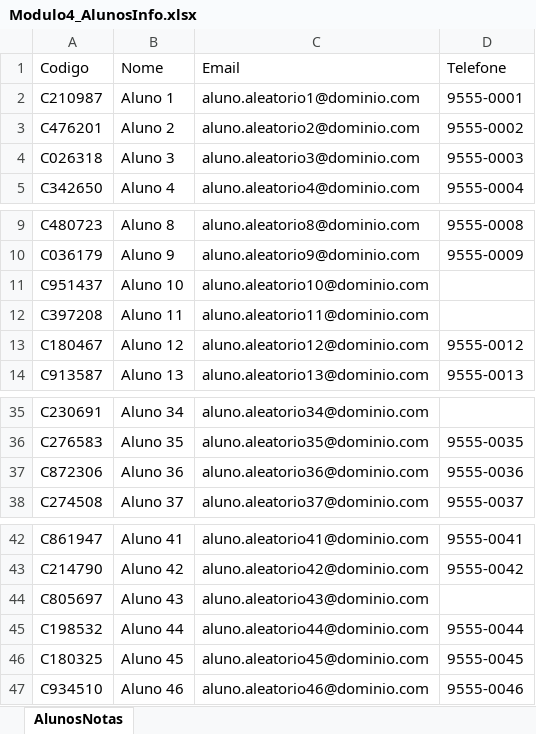
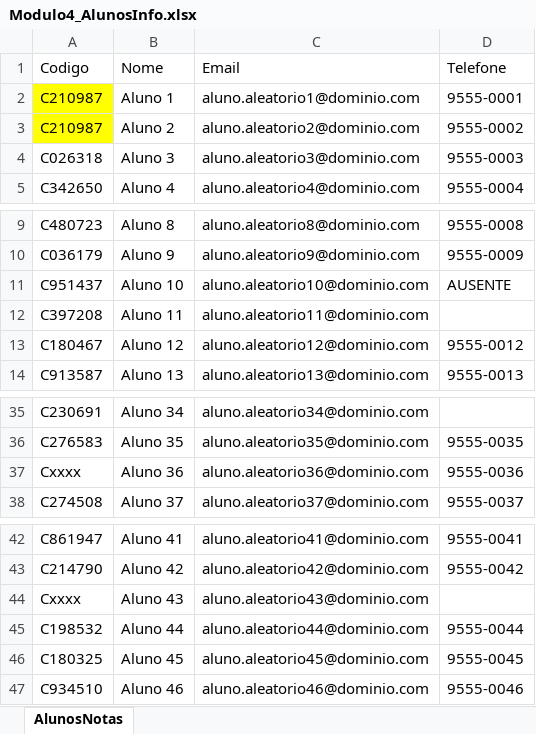
Before and after one commit to btebaldi/Nivelamento_R, an Excel workbook: databases/Modulo4_AlunosInfo.xlsx, sheet AlunosNotas, drawn as a sheet; only a part is shown, gaps mark what is left out; values as stored, in another font and other column widths than the file's, no borders; the diff names each change by its address in the sheet, - before the commit and + after, or states it on an @@ line.

```diff
--- a/databases/Modulo4_AlunosInfo.xlsx (sheet AlunosNotas)
+++ b/databases/Modulo4_AlunosInfo.xlsx (sheet AlunosNotas)
-A2:A3 fill: none
+A2:A3 fill: #FFFF00
-A3 (Codigo): C476201
+A3 (Codigo): C210987
-D11 (Telefone): (empty)
+D11 (Telefone): AUSENTE
-A37 (Codigo): C872306
+A37 (Codigo): Cxxxx
-A44 (Codigo): C805697
+A44 (Codigo): Cxxxx
```
Also changed, not shown: 1 other file.
